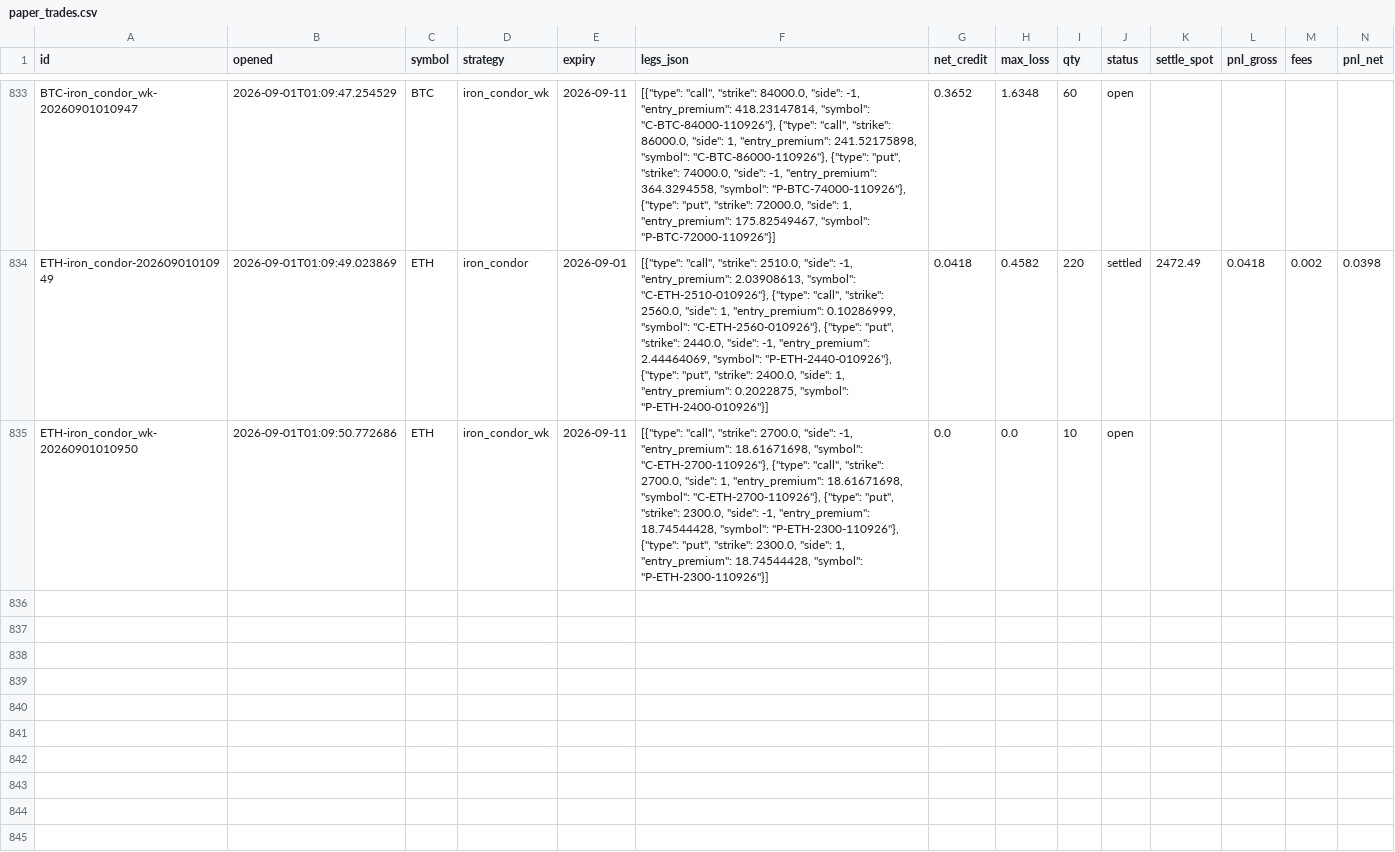
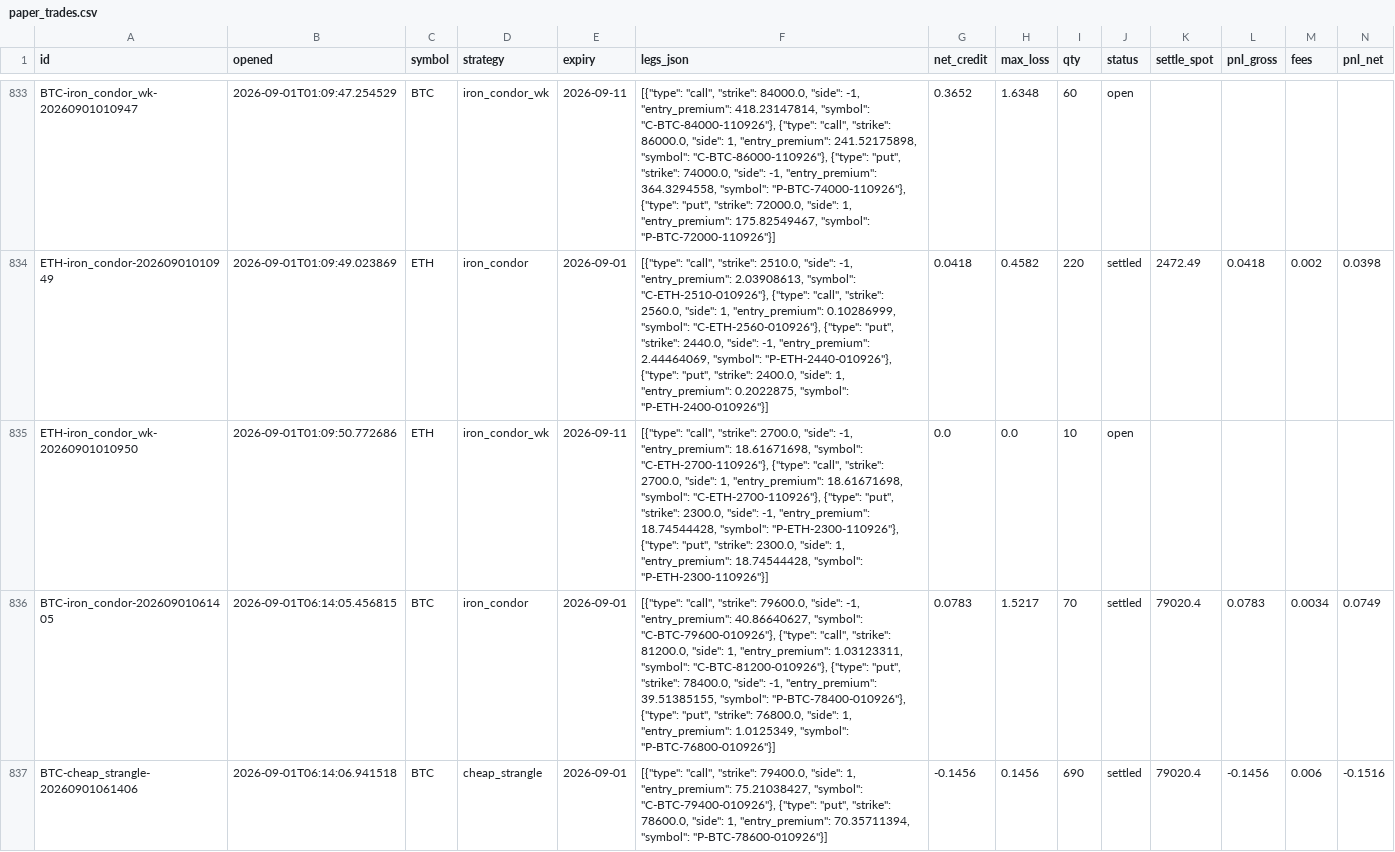
Before and after one commit to Ayushtambi2011/deltahedge-bot, a CSV file: data/paper_trades.csv, drawn as a sheet; only a part is shown, gaps mark what is left out; rows hold the shown columns only; the diff covers the shown part only; the diff names each change by its address in the sheet, - before the commit and + after, or states it on an @@ line.

Commit message:
entry 2026-09-01T06:14:08Z

```diff
--- a/data/paper_trades.csv
+++ b/data/paper_trades.csv
+row 836: BTC-iron_condor-20260901061405 | 2026-09-01T06:14:05.456815 | BTC | iron_condor | 2026-09-01 | [{"type": "call", "strike": 79600.0, "side": -1, "entry_premium": 40.86640627, "symbol": "C-BTC-79600-010926"}, {"type": "call", "strike": 81200.0, "side": 1, "entry_premium": 1.03123311, "symbol": "C-BTC-81200-010926"}, {"type": "put", "strike": 78400.0, "side": -1, "entry_premium": 39.51385155, "symbol": "P-BTC-78400-010926"}, {"type": "put", "strike": 76800.0, "side": 1, "entry_premium": 1.0125349, "symbol": "P-BTC-76800-010926"}] | 0.0783 | 1.5217 | 70 | settled | 79020.4 | 0.0783 | 0.0034 | 0.0749
+row 837: BTC-cheap_strangle-20260901061406 | 2026-09-01T06:14:06.941518 | BTC | cheap_strangle | 2026-09-01 | [{"type": "call", "strike": 79400.0, "side": 1, "entry_premium": 75.21038427, "symbol": "C-BTC-79400-010926"}, {"type": "put", "strike": 78600.0, "side": 1, "entry_premium": 70.35711394, "symbol": "P-BTC-78600-010926"}] | -0.1456 | 0.1456 | 690 | settled | 79020.4 | -0.1456 | 0.006 | -0.1516
```
Also changed, not shown: 1 added row elsewhere in this file, data/chains/BTC_2026-09-01.csv, data/chains/ETH_2026-09-01.csv, 2 other files.
